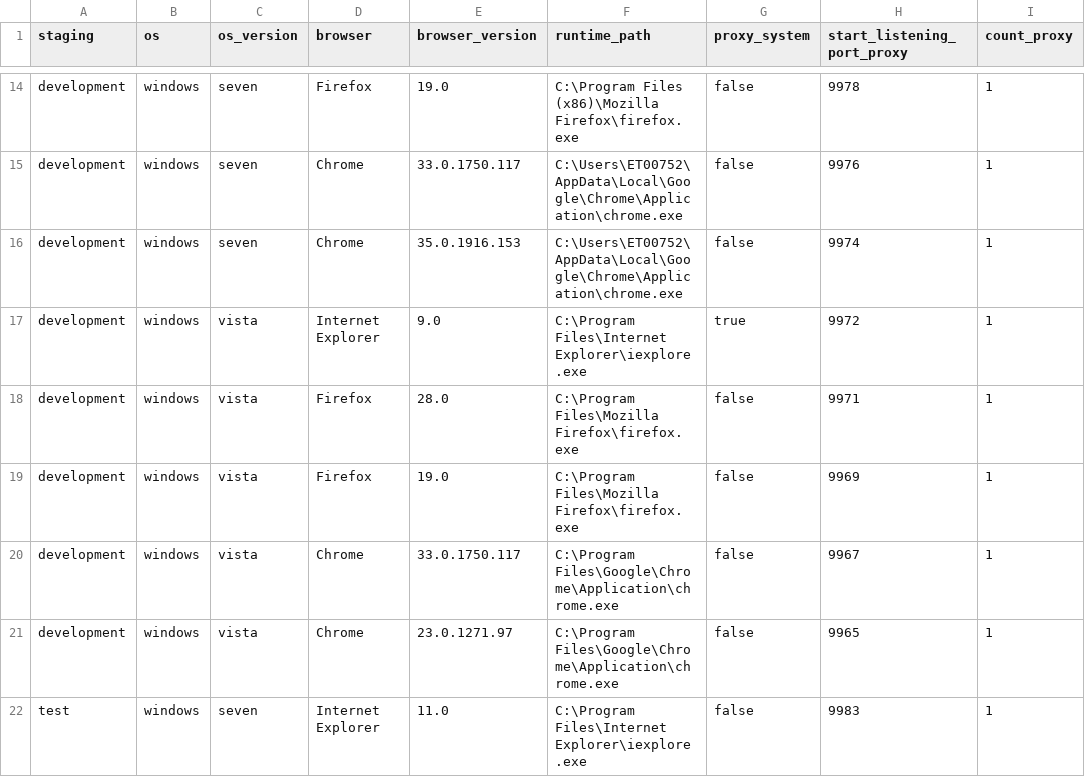
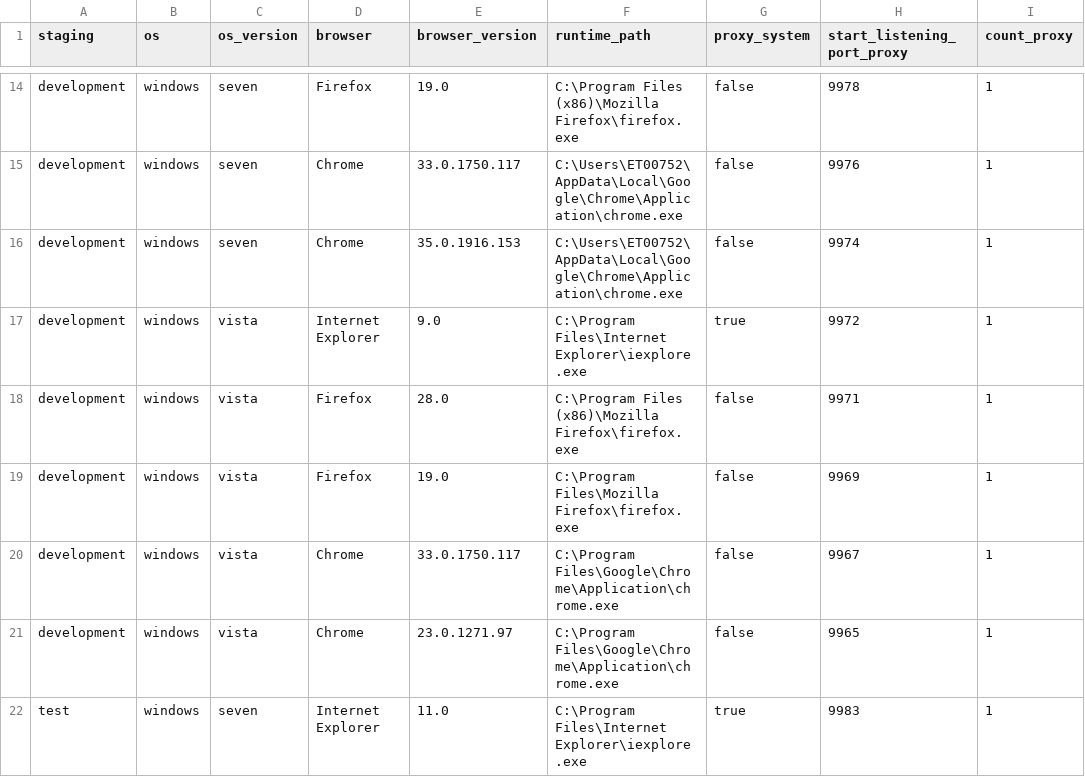
Before and after one commit to devscrapper/statupbot.old, a CSV file: repository/browser_type.csv, drawn as a sheet; only a part is shown, gaps mark what is left out.

```diff
--- a/repository/browser_type.csv
+++ b/repository/browser_type.csv
@@ -17,3 +17,3 @@ development;windows;seven;Chrome;35.0.1916.153;C:\Users\ET00752\AppData\Local\Go
 development;windows;vista;Internet Explorer;9.0;C:\Program Files\Internet Explorer\iexplore.exe;true;9972;1
-development;windows;vista;Firefox;28.0;C:\Program Files\Mozilla Firefox\firefox.exe;false;9971;1
+development;windows;vista;Firefox;28.0;C:\Program Files (x86)\Mozilla Firefox\firefox.exe;false;9971;1
 development;windows;vista;Firefox;19.0;C:\Program Files\Mozilla Firefox\firefox.exe;false;9969;1
@@ -21,2 +21,2 @@ development;windows;vista;Chrome;33.0.1750.117;C:\Program Files\Google\Chrome\Ap
 development;windows;vista;Chrome;23.0.1271.97;C:\Program Files\Google\Chrome\Application\chrome.exe;false;9965;1
-test;windows;seven;Internet Explorer;11.0;C:\Program Files\Internet Explorer\iexplore.exe;false;9983;1
+test;windows;seven;Internet Explorer;11.0;C:\Program Files\Internet Explorer\iexplore.exe;true;9983;1
```
Also changed, not shown: 20 other files.
